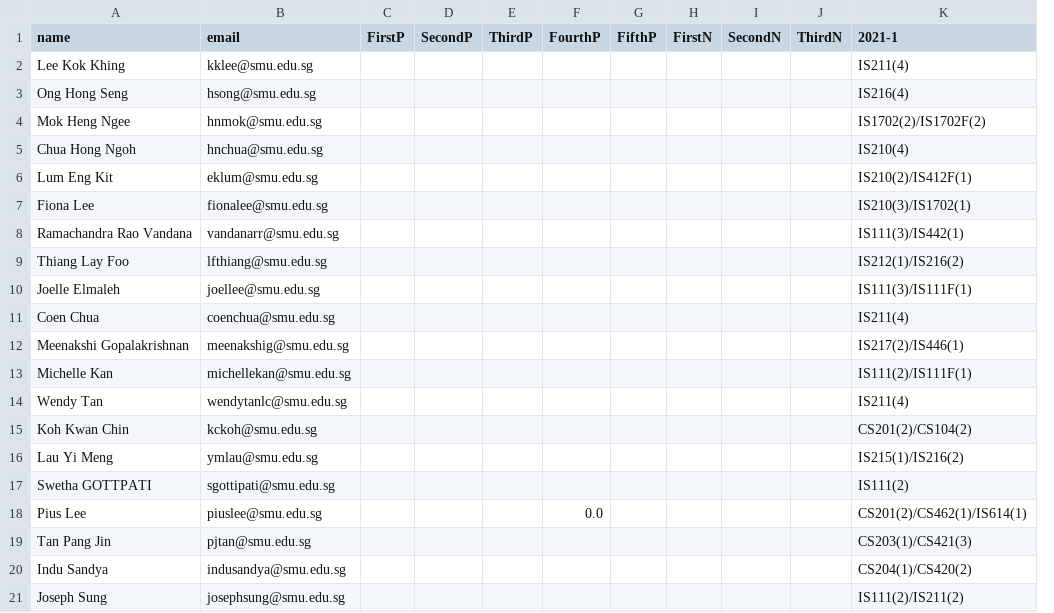
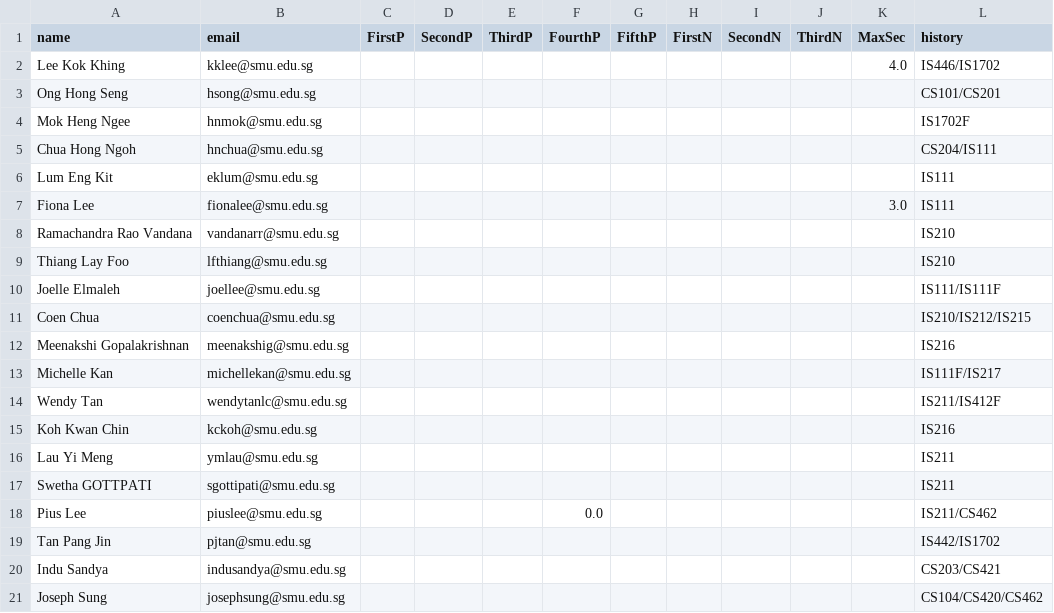
Before and after one commit to IanWE/CourseAllocation, a CSV file: real_data/instructor.csv, drawn as a sheet; removed rows and columns are numbered as before the commit, all else as after; the diff names each change by its address in the sheet, - before the commit and + after, or states it on an @@ line.

```diff
--- a/real_data/instructor.csv
+++ b/real_data/instructor.csv
-column K (2021-1), rows 2-21: IS211(4) | IS216(4) | IS1702(2)/IS1702F(2) | IS210(4) | IS210(2)/IS412F(1) | IS210(3)/IS1702(1) | IS111(3)/IS442(1) | IS212(1)/IS216(2) | IS111(3)/IS111F(1) | IS211(4) | IS217(2)/IS446(1) | IS111(2)/IS111F(1) | IS211(4) | CS201(2)/CS104(2) | IS215(1)/IS216(2) | IS111(2) | CS201(2)/CS462(1)/IS614(1) | CS203(1)/CS421(3) | CS204(1)/CS420(2) | IS111(2)/IS211(2)
+column K (MaxSec), rows 2-7: 4.0 |  |  |  |  | 3.0
+column L (history), rows 2-21: IS446/IS1702 | CS101/CS201 | IS1702F | CS204/IS111 | IS111 | IS111 | IS210 | IS210 | IS111/IS111F | IS210/IS212/IS215 | IS216 | IS111F/IS217 | IS211/IS412F | IS216 | IS211 | IS211 | IS211/CS462 | IS442/IS1702 | CS203/CS421 | CS104/CS420/CS462
```
Also changed, not shown: app/static/uploads/2021-1_result.csv, app/static/uploads/course.csv, 9 other files.
